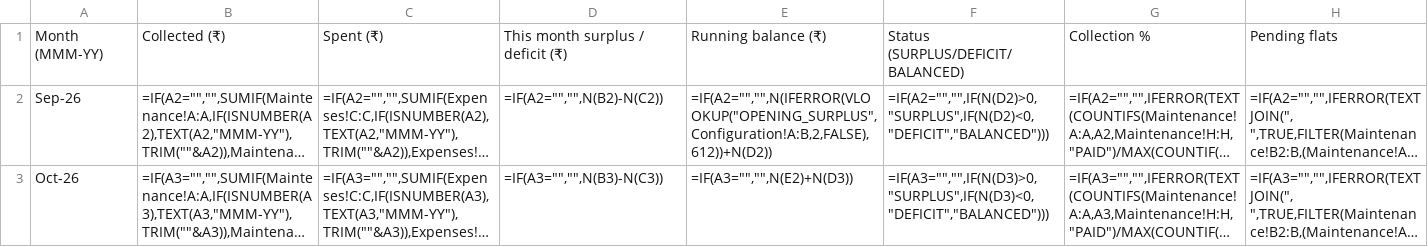
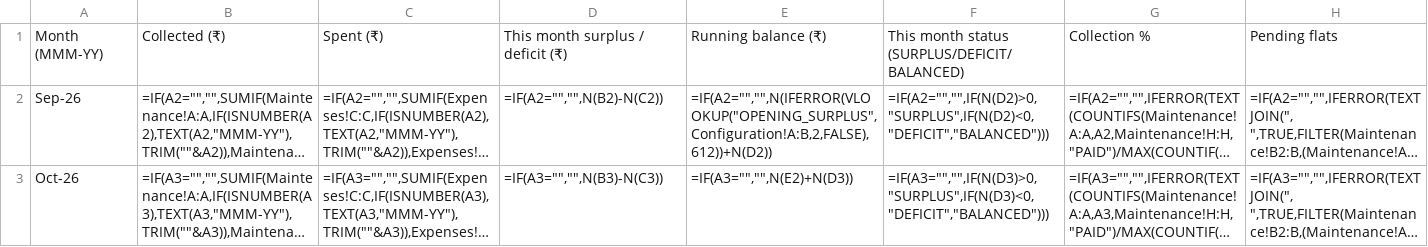
Before and after one commit to theprideoftirumala/AppartmentApp, a CSV file: test-fixtures/APP-TPT-Tracker/Monthly Summary.csv, drawn as a sheet; long unchanged cells end in …; the diff names each change by its address in the sheet, - before the commit and + after, or states it on an @@ line.

```diff
--- a/test-fixtures/APP-TPT-Tracker/Monthly Summary.csv
+++ b/test-fixtures/APP-TPT-Tracker/Monthly Summary.csv
-F1: Status (SURPLUS/DEFICIT/BALANCED)
+F1: This month status (SURPLUS/DEFICIT/BALANCED)
```
Also changed, not shown: 49 other files.
